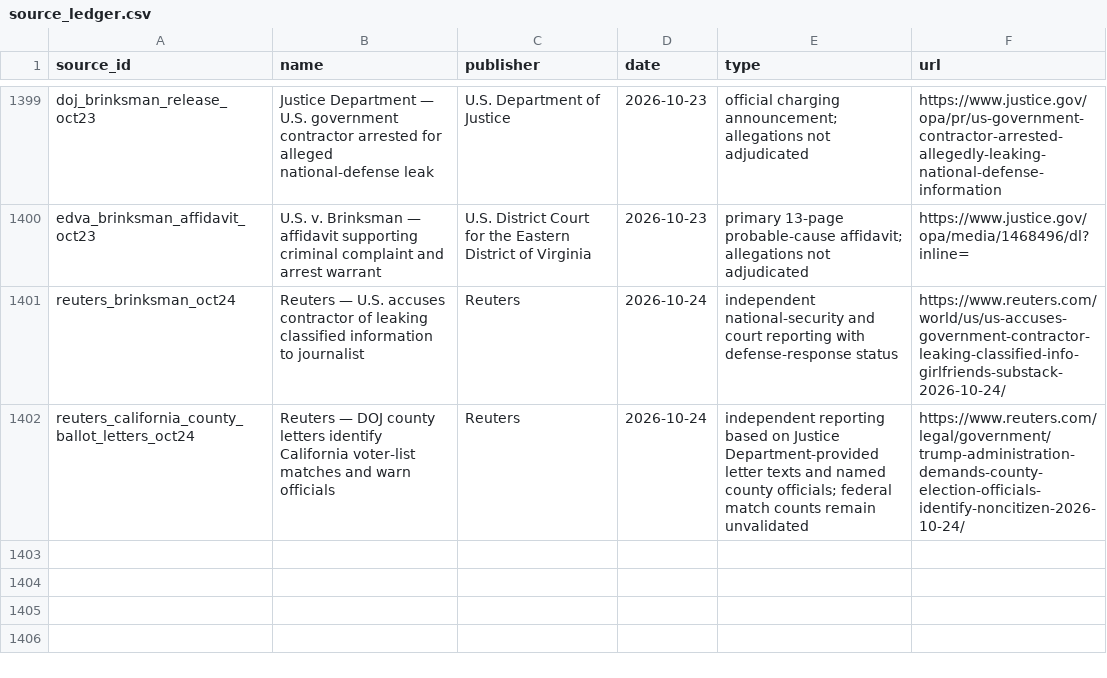
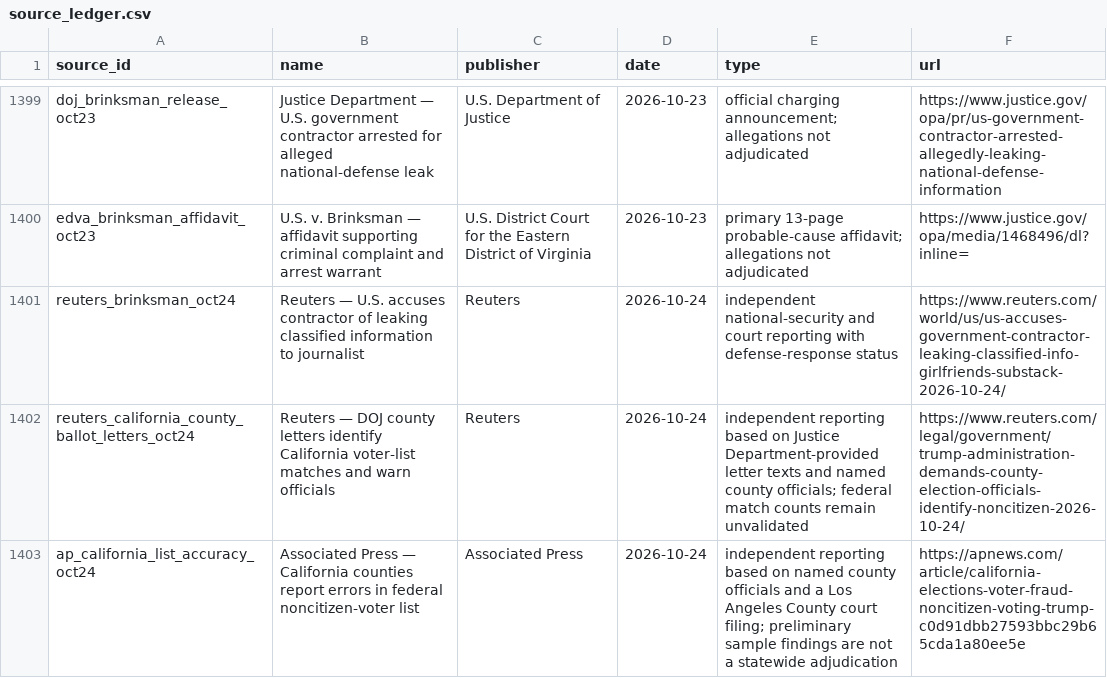
Before and after one commit to PauseBeforeHarmProtocol/the-record, a CSV file: data/source_ledger.csv, drawn as a sheet; only a part is shown, gaps mark what is left out; the diff names each change by its address in the sheet, - before the commit and + after, or states it on an @@ line.

```diff
--- a/data/source_ledger.csv
+++ b/data/source_ledger.csv
+row 1403: ap_california_list_accuracy_oct24 | Associated Press — California counties report errors in federal noncitizen-voter list | Associated Press | 2026-10-24 | independent reporting based on named county officials and a Los Angeles County court filing; preliminary sample findings are not a statewide adjudication | https://apnews.com/article/california-elections-voter-fraud-noncitizen-voting-trump-c0d91dbb27593bbc29b65cda1a80ee5e
```
Also changed, not shown: 34 other files.
